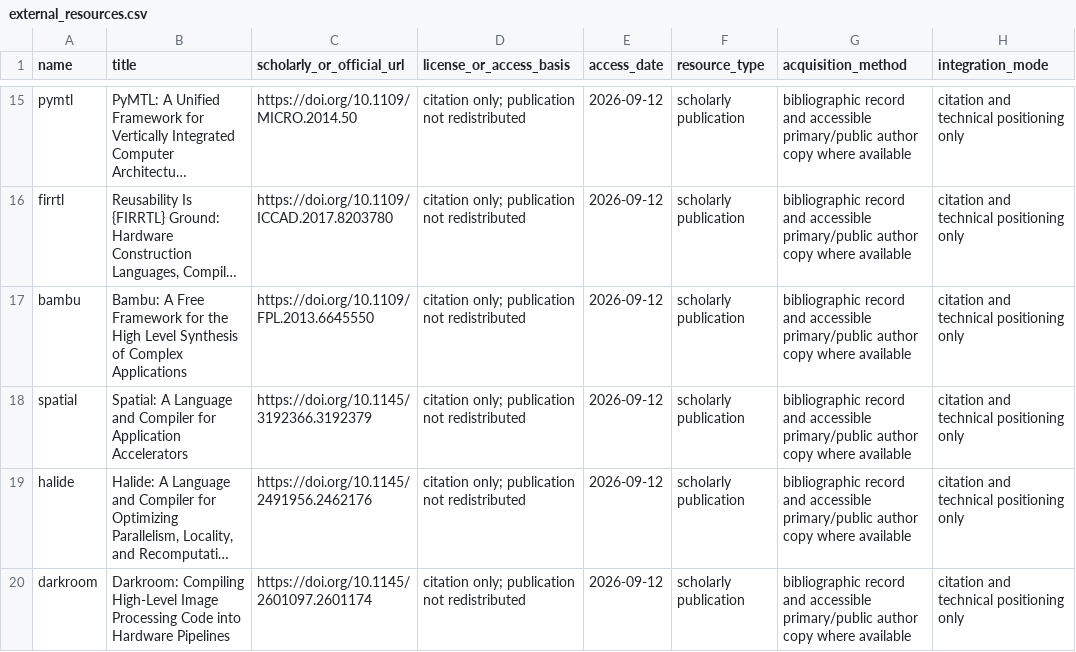
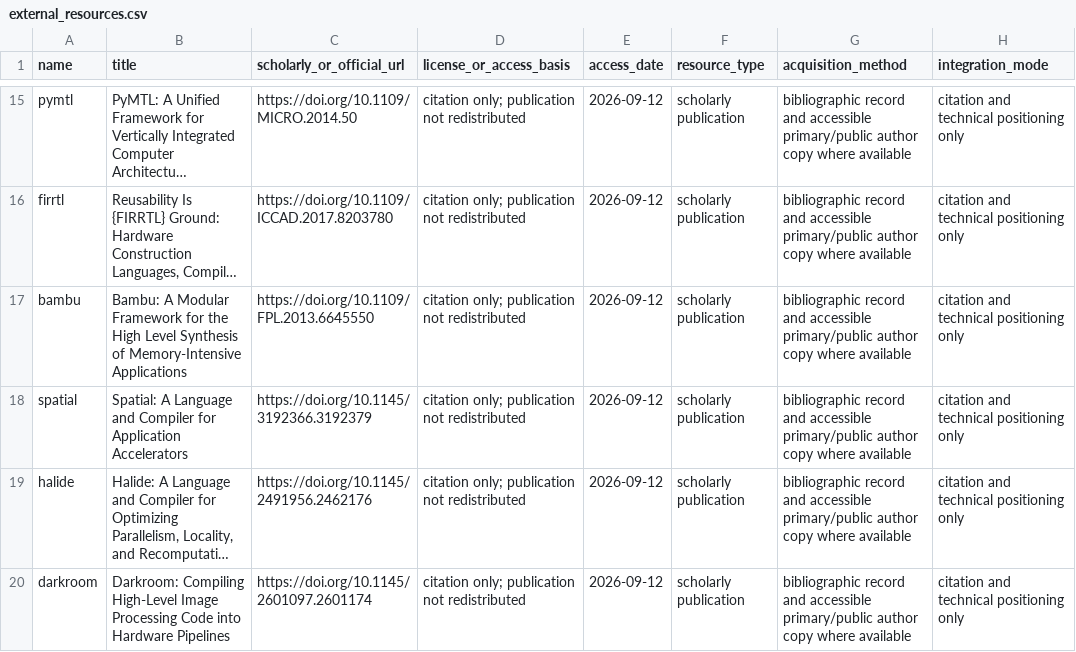
Before and after one commit to Haoyi-Zhang/PipeRefine, a CSV file: external_resources.csv, drawn as a sheet; only a part is shown, gaps mark what is left out; long unchanged cells end in …; the diff names each change by its address in the sheet, - before the commit and + after, or states it on an @@ line.

```diff
--- a/external_resources.csv
+++ b/external_resources.csv
-B17 (title): Bambu: A Free Framework for the High Level Synthesis of Complex Applications
+B17 (title): Bambu: A Modular Framework for the High Level Synthesis of Memory-Intensive Applications
```
Also changed, not shown: literature/bibliography-audit.csv, 1 other file.
